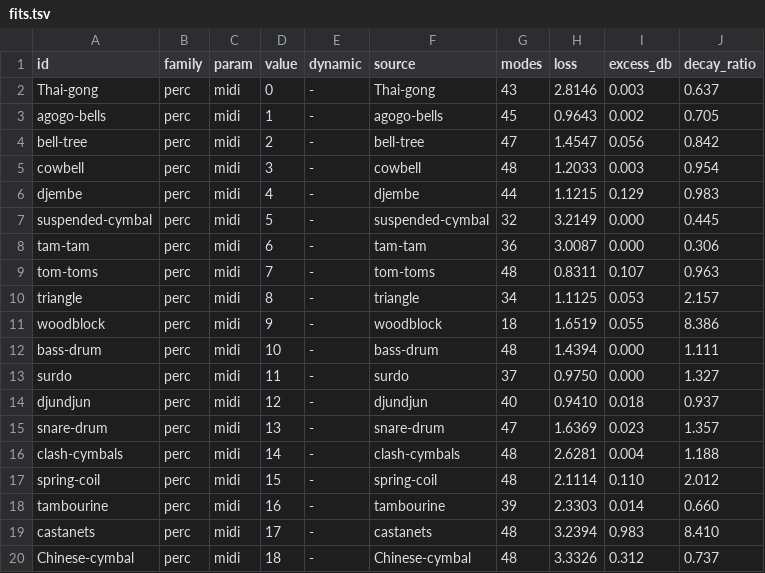
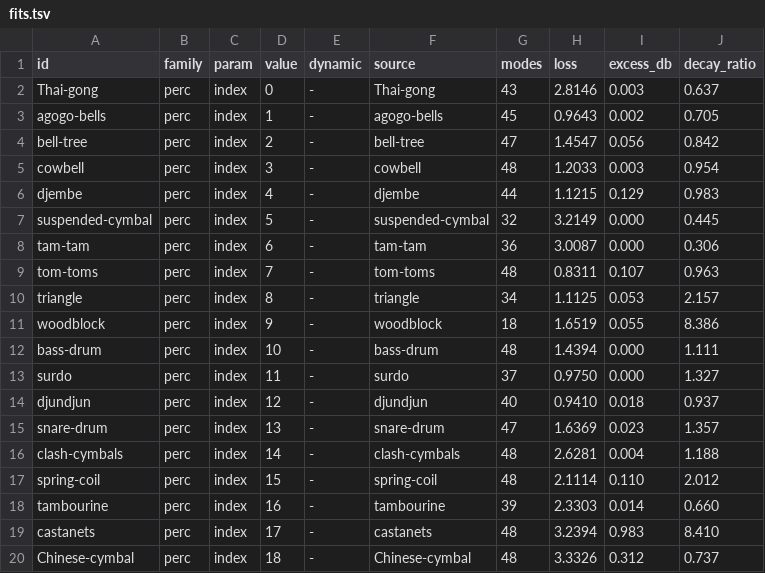
Before and after one commit to ErnestG4/Kyklophoria, a TSV file: out/fit/perc/fits.tsv, drawn as a sheet.

Commit message:
World format v5: what the parameter is; the retune carries amplitude and phase
A .kykm now says whether its parameter is a note or an index into a row
of bodies (a kind byte where v4 wrote an unread body count; the fitter
carries a manifest's `index` through to fits.tsv, and pack.py stops
slotting the percussion's modes as harmonics of 8 Hz). Kyklophoria plays
an index world by position, which found the retune's flaw: two state
samples carried across a change of pole, and two samples of a fast
oscillation under a slow pole are (y1 - y2) / sin w — a gong retuned to
a tom came back 28 dB louder. The state now crosses as A sin(phi) and
A cos(phi), solved under the old pole and rewritten under the new, in
modal_bank.h as in kyk_resonate.h.

tools/pitchman.py: a manifest for a set whose files carry no note name —
the lowest line with a harmonic series over it, scored by the energy the
series explains, guarded against the subharmonic (which explains every
even line) by asking for a twentieth of the energy on the odd ones, and
against stand rumble by asking for a sharp line. 32 of the 34 notes of a
grand piano set; the two it missed are fixed by hand in the manifest,
which is what a manifest is for.

```diff
--- a/out/fit/perc/fits.tsv
+++ b/out/fit/perc/fits.tsv
@@ -1,20 +1,20 @@
 id	family	param	value	dynamic	source	modes	loss	excess_db	decay_ratio
-Thai-gong	perc	midi	0	-	Thai-gong	43	2.8146	0.003	0.637
-agogo-bells	perc	midi	1	-	agogo-bells	45	0.9643	0.002	0.705
-bell-tree	perc	midi	2	-	bell-tree	47	1.4547	0.056	0.842
-cowbell	perc	midi	3	-	cowbell	48	1.2033	0.003	0.954
-djembe	perc	midi	4	-	djembe	44	1.1215	0.129	0.983
-suspended-cymbal	perc	midi	5	-	suspended-cymbal	32	3.2149	0.000	0.445
-tam-tam	perc	midi	6	-	tam-tam	36	3.0087	0.000	0.306
-tom-toms	perc	midi	7	-	tom-toms	48	0.8311	0.107	0.963
-triangle	perc	midi	8	-	triangle	34	1.1125	0.053	2.157
-woodblock	perc	midi	9	-	woodblock	18	1.6519	0.055	8.386
-bass-drum	perc	midi	10	-	bass-drum	48	1.4394	0.000	1.111
-surdo	perc	midi	11	-	surdo	37	0.9750	0.000	1.327
-djundjun	perc	midi	12	-	djundjun	40	0.9410	0.018	0.937
-snare-drum	perc	midi	13	-	snare-drum	47	1.6369	0.023	1.357
-clash-cymbals	perc	midi	14	-	clash-cymbals	48	2.6281	0.004	1.188
-spring-coil	perc	midi	15	-	spring-coil	48	2.1114	0.110	2.012
-tambourine	perc	midi	16	-	tambourine	39	2.3303	0.014	0.660
-castanets	perc	midi	17	-	castanets	48	3.2394	0.983	8.410
-Chinese-cymbal	perc	midi	18	-	Chinese-cymbal	48	3.3326	0.312	0.737
+Thai-gong	perc	index	0	-	Thai-gong	43	2.8146	0.003	0.637
+agogo-bells	perc	index	1	-	agogo-bells	45	0.9643	0.002	0.705
+bell-tree	perc	index	2	-	bell-tree	47	1.4547	0.056	0.842
+cowbell	perc	index	3	-	cowbell	48	1.2033	0.003	0.954
+djembe	perc	index	4	-	djembe	44	1.1215	0.129	0.983
+suspended-cymbal	perc	index	5	-	suspended-cymbal	32	3.2149	0.000	0.445
+tam-tam	perc	index	6	-	tam-tam	36	3.0087	0.000	0.306
+tom-toms	perc	index	7	-	tom-toms	48	0.8311	0.107	0.963
+triangle	perc	index	8	-	triangle	34	1.1125	0.053	2.157
+woodblock	perc	index	9	-	woodblock	18	1.6519	0.055	8.386
+bass-drum	perc	index	10	-	bass-drum	48	1.4394	0.000	1.111
+surdo	perc	index	11	-	surdo	37	0.9750	0.000	1.327
+djundjun	perc	index	12	-	djundjun	40	0.9410	0.018	0.937
+snare-drum	perc	index	13	-	snare-drum	47	1.6369	0.023	1.357
+clash-cymbals	perc	index	14	-	clash-cymbals	48	2.6281	0.004	1.188
+spring-coil	perc	index	15	-	spring-coil	48	2.1114	0.110	2.012
+tambourine	perc	index	16	-	tambourine	39	2.3303	0.014	0.660
+castanets	perc	index	17	-	castanets	48	3.2394	0.983	8.410
+Chinese-cymbal	perc	index	18	-	Chinese-cymbal	48	3.3326	0.312	0.737
```
Also changed, not shown: out/manifest.tsv, 11 other files.
